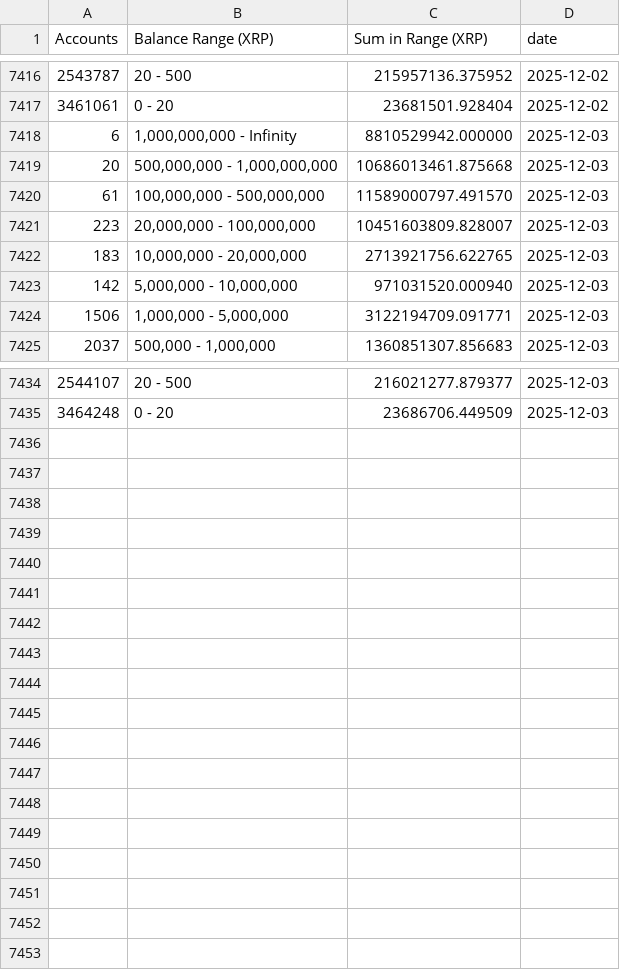
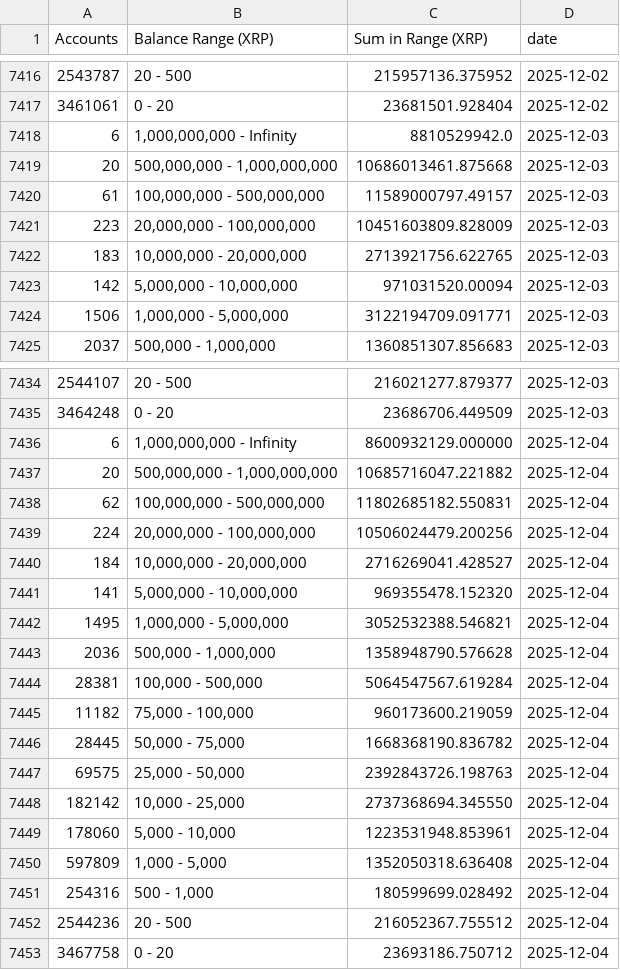
Before and after one commit to DI-main-ai/XRP, a CSV file: csv/current_stats_accounts_history.csv, drawn as a sheet; only a part is shown, gaps mark what is left out.

```diff
--- a/csv/current_stats_accounts_history.csv
+++ b/csv/current_stats_accounts_history.csv
@@ -7417,8 +7417,8 @@ Accounts,Balance Range (XRP),Sum in Range (XRP),date
 3461061,0 - 20,23681501.928404,2025-12-02
-6,"1,000,000,000 - Infinity",8810529942.000000,2025-12-03
+6,"1,000,000,000 - Infinity",8810529942.0,2025-12-03
 20,"500,000,000 - 1,000,000,000",10686013461.875668,2025-12-03
-61,"100,000,000 - 500,000,000",11589000797.491570,2025-12-03
-223,"20,000,000 - 100,000,000",10451603809.828007,2025-12-03
+61,"100,000,000 - 500,000,000",11589000797.49157,2025-12-03
+223,"20,000,000 - 100,000,000",10451603809.828009,2025-12-03
 183,"10,000,000 - 20,000,000",2713921756.622765,2025-12-03
-142,"5,000,000 - 10,000,000",971031520.000940,2025-12-03
+142,"5,000,000 - 10,000,000",971031520.00094,2025-12-03
 1506,"1,000,000 - 5,000,000",3122194709.091771,2025-12-03
@@ -7435 +7435,19 @@ Accounts,Balance Range (XRP),Sum in Range (XRP),date
 3464248,0 - 20,23686706.449509,2025-12-03
+6,"1,000,000,000 - Infinity",8600932129.000000,2025-12-04
+20,"500,000,000 - 1,000,000,000",10685716047.221882,2025-12-04
+62,"100,000,000 - 500,000,000",11802685182.550831,2025-12-04
+224,"20,000,000 - 100,000,000",10506024479.200256,2025-12-04
+184,"10,000,000 - 20,000,000",2716269041.428527,2025-12-04
+141,"5,000,000 - 10,000,000",969355478.152320,2025-12-04
+1495,"1,000,000 - 5,000,000",3052532388.546821,2025-12-04
+2036,"500,000 - 1,000,000",1358948790.576628,2025-12-04
+28381,"100,000 - 500,000",5064547567.619284,2025-12-04
+11182,"75,000 - 100,000",960173600.219059,2025-12-04
+28445,"50,000 - 75,000",1668368190.836782,2025-12-04
+69575,"25,000 - 50,000",2392843726.198763,2025-12-04
+182142,"10,000 - 25,000",2737368694.345550,2025-12-04
+178060,"5,000 - 10,000",1223531948.853961,2025-12-04
+597809,"1,000 - 5,000",1352050318.636408,2025-12-04
+254316,"500 - 1,000",180599699.028492,2025-12-04
+2544236,20 - 500,216052367.755512,2025-12-04
+3467758,0 - 20,23693186.750712,2025-12-04
```
Also changed, not shown: csv/1,000,000,000_-_Infinity__Series1.csv, csv/100,000,000_-_500,000,000__Series1.csv, 38 other files.
